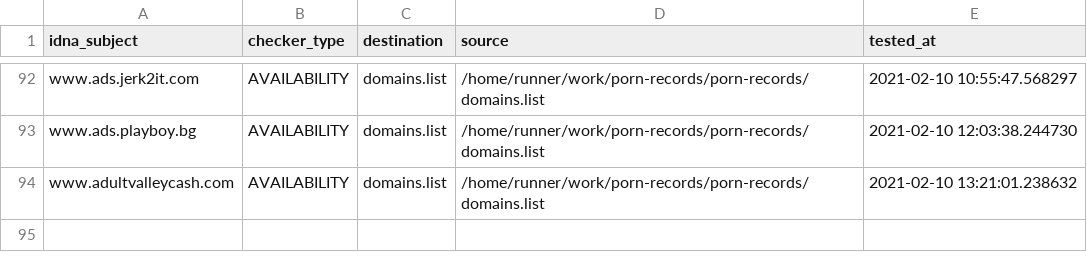
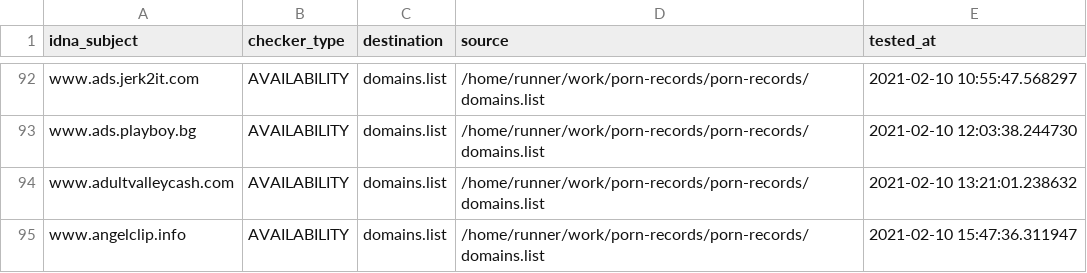
Before and after one commit to porn-records/Porn-Records, a CSV file: .pyfunceble/inactive.csv, drawn as a sheet; only a part is shown, gaps mark what is left out; the diff names each change by its address in the sheet, - before the commit and + after, or states it on an @@ line.

```diff
--- a/.pyfunceble/inactive.csv
+++ b/.pyfunceble/inactive.csv
+row 95: www.angelclip.info | AVAILABILITY | domains.list | /home/runner/work/porn-records/porn-records/domains.list | 2021-02-10 15:47:36.311947
```
Also changed, not shown: 14 other files.
